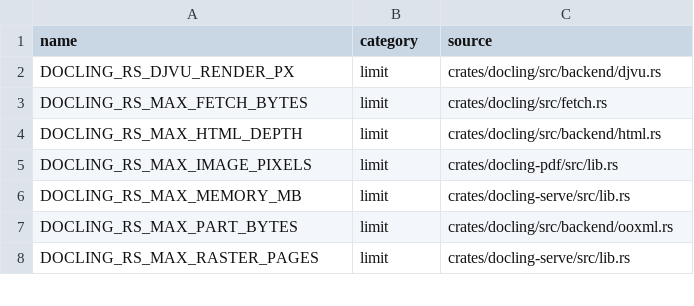
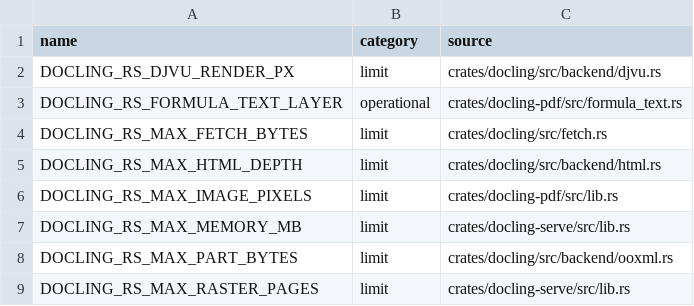
Before and after one commit to durgaprasadksv/docling.rs, a CSV file: docs/env-vars.csv, drawn as a sheet; only a part is shown; the diff names each change by its address in the sheet, - before the commit and + after, or states it on an @@ line.

```diff
--- a/docs/env-vars.csv
+++ b/docs/env-vars.csv
+row 3: DOCLING_RS_FORMULA_TEXT_LAYER | operational | crates/docling-pdf/src/formula_text.rs
```
Also changed, not shown: 12 other files.
